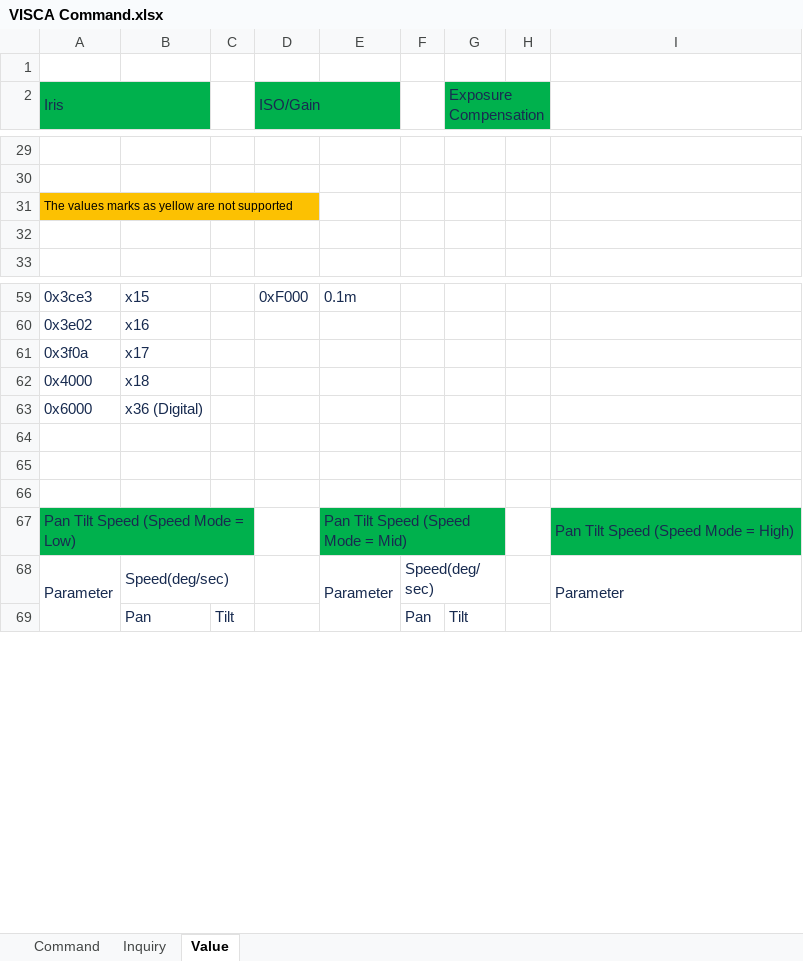
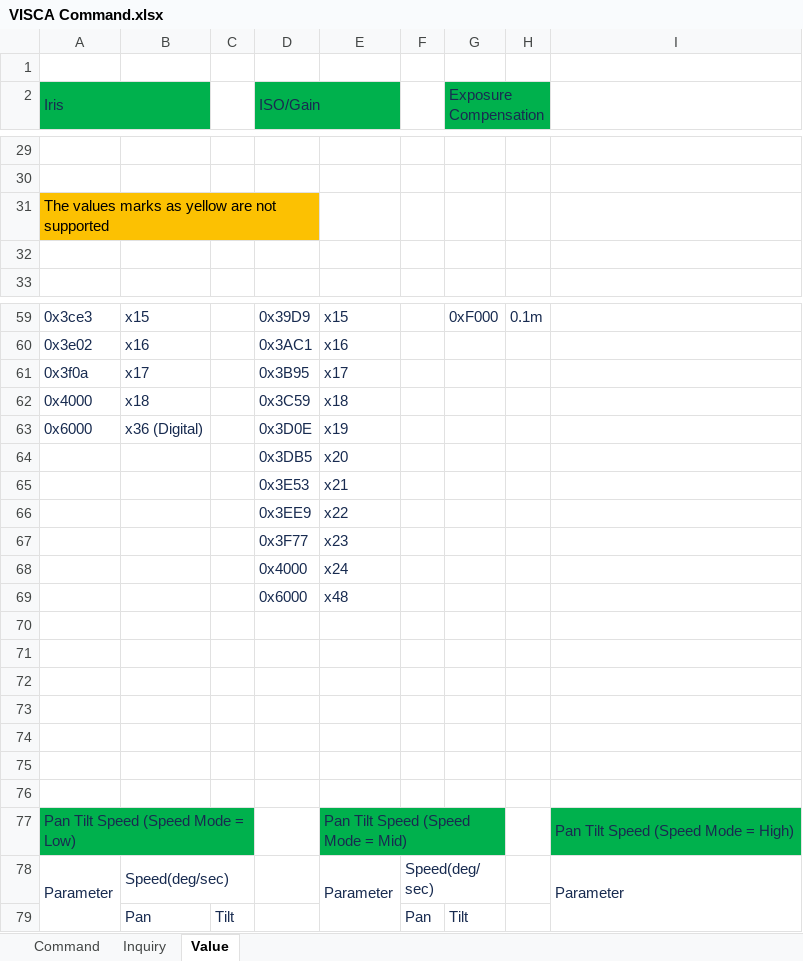
Before and after one commit to imaginevision/Z-Camera-Doc, an Excel workbook: E2/protocol/visca/VISCA Command.xlsx, sheet Value, drawn as a sheet; only a part is shown, gaps mark what is left out; values as stored, in another font and other column widths than the file's, no borders; rows hold the shown columns only; the diff covers the shown part only; the diff names each change by its address in the sheet, - before the commit and + after, or states it on an @@ line.

```diff
--- a/E2/protocol/visca/VISCA Command.xlsx (sheet Value)
+++ b/E2/protocol/visca/VISCA Command.xlsx (sheet Value)
@@ A31 text size: larger @@
-D59 (ISO/Gain): 0xF000
+D59 (ISO/Gain): 0x39D9
-E59: 0.1m
+E59: x15
-G59 (Exposure Compensation): (empty)
+G59 (Exposure Compensation): 0xF000
-H59: (empty)
+H59: 0.1m
-D60 (ISO/Gain): (empty)
+D60 (ISO/Gain): 0x3AC1
-E60: (empty)
+E60: x16
-D61 (ISO/Gain): (empty)
+D61 (ISO/Gain): 0x3B95
-E61: (empty)
+E61: x17
-D62 (ISO/Gain): (empty)
+D62 (ISO/Gain): 0x3C59
-E62: (empty)
+E62: x18
-D63 (ISO/Gain): (empty)
+D63 (ISO/Gain): 0x3D0E
-E63: (empty)
+E63: x19
+row 64:  |  |  | 0x3DB5 | x20
+row 65:  |  |  | 0x3E53 | x21
+row 66:  |  |  | 0x3EE9 | x22
+row 67:  |  |  | 0x3F77 | x23
+row 68:  |  |  | 0x4000 | x24
+row 69:  |  |  | 0x6000 | x48
+row 70: (empty)
+row 71: (empty)
+row 72: (empty)
+row 73: (empty)
```
Also changed, not shown: 15 added rows, 15 removed rows, 7 edited cells and merged cells elsewhere in this sheet.
